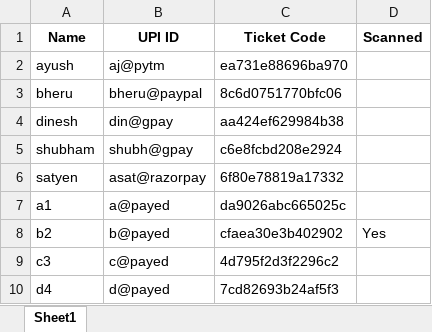
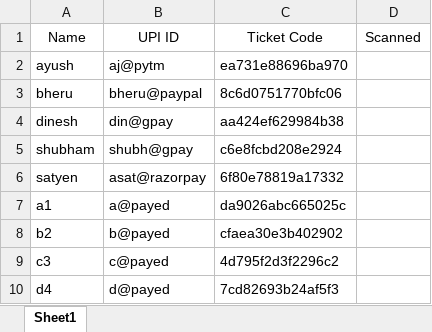
Before and after one commit to AyushJhota/TestRepo, an Excel workbook: Data/ticket_data.xlsx, sheet Sheet1, drawn as a sheet; values as stored, in another font and other column widths than the file's, no borders; the diff names each change by its address in the sheet, - before the commit and + after, or states it on an @@ line.

```diff
--- a/Data/ticket_data.xlsx (sheet Sheet1)
+++ b/Data/ticket_data.xlsx (sheet Sheet1)
-A1:D1 bold: on
+A1:D1 bold: off
-D8 (Scanned): Yes
+D8 (Scanned): (empty)
```
Also changed, not shown: Data/data.xlsx, 2 other files.
